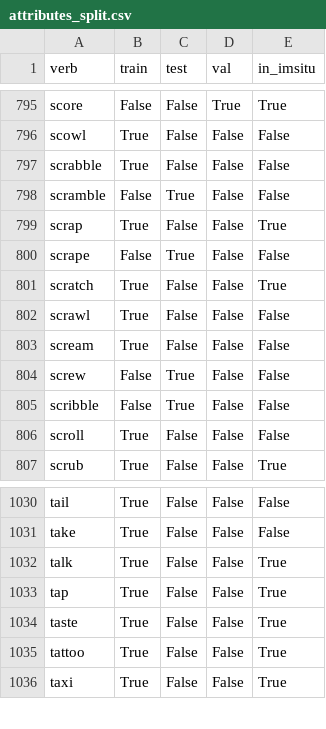
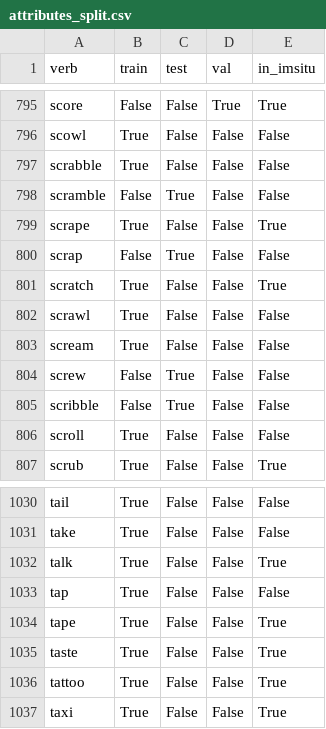
Before and after one commit to uwnlp/verb-attributes, a CSV file: data/VerbsWithAttributes/attributes_split.csv, drawn as a sheet; only a part is shown, gaps mark what is left out.

```diff
--- a/data/VerbsWithAttributes/attributes_split.csv
+++ b/data/VerbsWithAttributes/attributes_split.csv
@@ -798,4 +798,4 @@ scrabble,True,False,False,False
 scramble,False,True,False,False
-scrap,True,False,False,True
-scrape,False,True,False,False
+scrape,True,False,False,True
+scrap,False,True,False,False
 scratch,True,False,False,True
@@ -1032,3 +1032,4 @@ take,True,False,False,False
 talk,True,False,False,True
-tap,True,False,False,True
+tap,True,False,False,False
+tape,True,False,False,True
 taste,True,False,False,True
```
Also changed, not shown: data/VerbsWithAttributes/attributes.csv, 2 other files.
